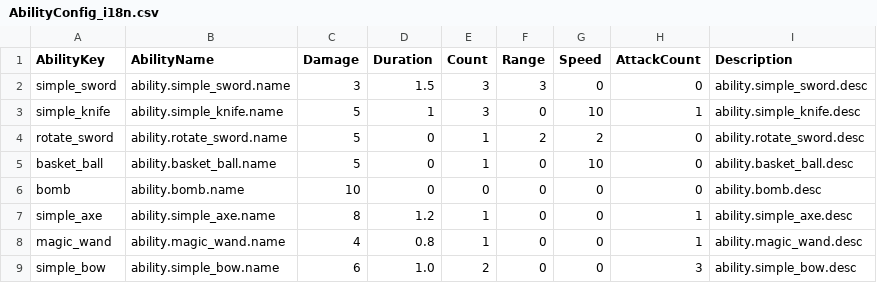
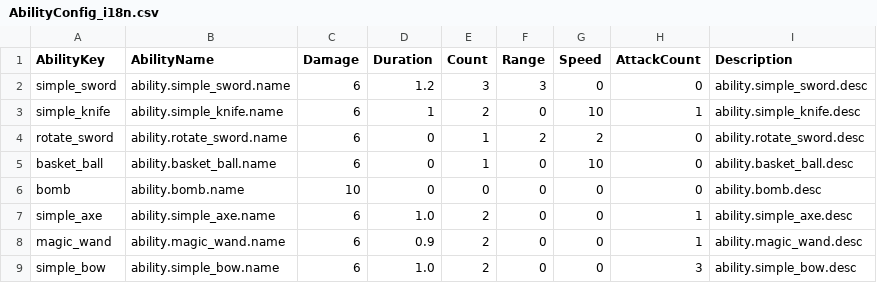
Before and after one commit to yurisachan16-creator/Vampire-Survivor-like, a CSV file: Assets/StreamingAssets/Config/AbilityConfig_i18n.csv, drawn as a sheet.

```diff
--- a/Assets/StreamingAssets/Config/AbilityConfig_i18n.csv
+++ b/Assets/StreamingAssets/Config/AbilityConfig_i18n.csv
@@ -1,9 +1,9 @@
 AbilityKey,AbilityName,Damage,Duration,Count,Range,Speed,AttackCount,Description
-simple_sword,ability.simple_sword.name,3,1.5,3,3,0,0,ability.simple_sword.desc
-simple_knife,ability.simple_knife.name,5,1,3,0,10,1,ability.simple_knife.desc
-rotate_sword,ability.rotate_sword.name,5,0,1,2,2,0,ability.rotate_sword.desc
-basket_ball,ability.basket_ball.name,5,0,1,0,10,0,ability.basket_ball.desc
+simple_sword,ability.simple_sword.name,6,1.2,3,3,0,0,ability.simple_sword.desc
+simple_knife,ability.simple_knife.name,6,1,2,0,10,1,ability.simple_knife.desc
+rotate_sword,ability.rotate_sword.name,6,0,1,2,2,0,ability.rotate_sword.desc
+basket_ball,ability.basket_ball.name,6,0,1,0,10,0,ability.basket_ball.desc
 bomb,ability.bomb.name,10,0,0,0,0,0,ability.bomb.desc
-simple_axe,ability.simple_axe.name,8,1.2,1,0,0,1,ability.simple_axe.desc
-magic_wand,ability.magic_wand.name,4,0.8,1,0,0,1,ability.magic_wand.desc
+simple_axe,ability.simple_axe.name,6,1.0,2,0,0,1,ability.simple_axe.desc
+magic_wand,ability.magic_wand.name,6,0.9,2,0,0,1,ability.magic_wand.desc
 simple_bow,ability.simple_bow.name,6,1.0,2,0,0,3,ability.simple_bow.desc
```
Also changed, not shown: Assets/StreamingAssets/Config/AbilityConfig.csv, Assets/StreamingAssets/Config/EnemyWaveConfig.csv, 5 other files.
